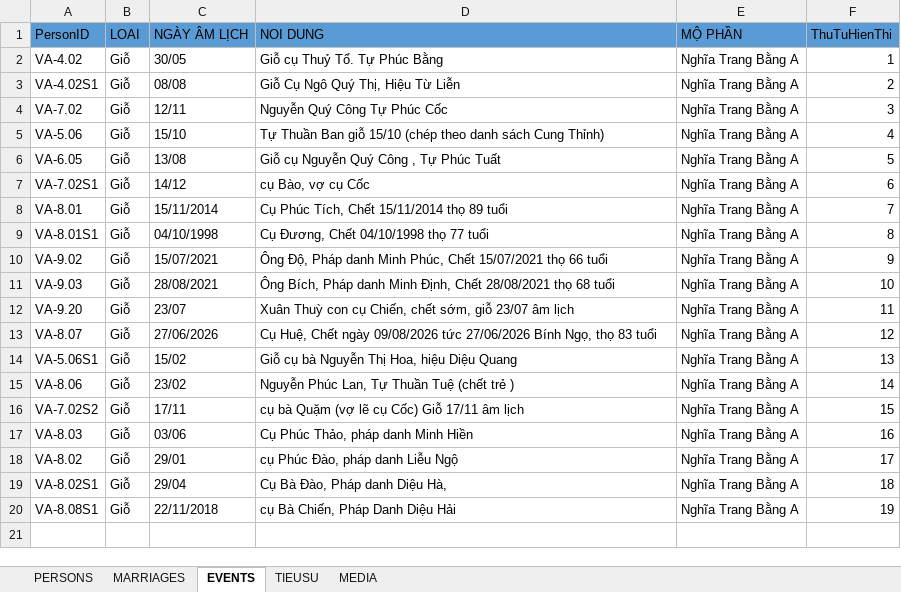
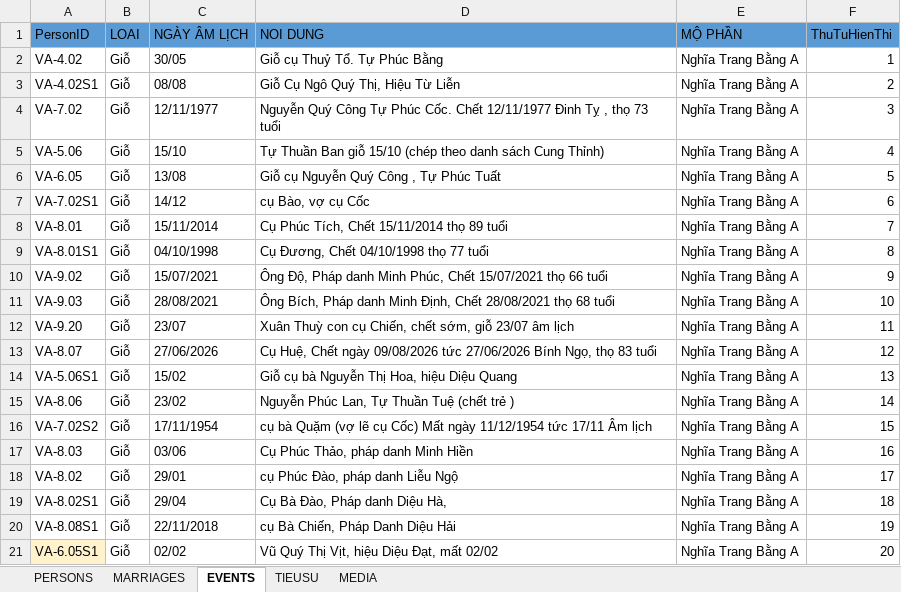
Before and after one commit to sohoa84/giapha-doviet, an Excel workbook: data/DATA_GIAPHA.xlsx, sheet EVENTS, drawn as a sheet; values as stored, in another font and other column widths than the file's, no borders; the diff names each change by its address in the sheet, - before the commit and + after, or states it on an @@ line.

```diff
--- a/data/DATA_GIAPHA.xlsx (sheet EVENTS)
+++ b/data/DATA_GIAPHA.xlsx (sheet EVENTS)
-C4 (NGÀY ÂM LỊCH): 12/11
+C4 (NGÀY ÂM LỊCH): 12/11/1977
-D4 (NOI DUNG): …Tự Phúc Cốc
+D4 (NOI DUNG): …Tự Phúc Cốc. Chết 12/11/1977 Đinh Tỵ , thọ 73 tuổi
-C16 (NGÀY ÂM LỊCH): 17/11
+C16 (NGÀY ÂM LỊCH): 17/11/1954
-D16 (NOI DUNG): …cụ Cốc) Giỗ 17/11 âm lịch
+D16 (NOI DUNG): …cụ Cốc) Mất ngày 11/12/1954 tức 17/11 Âm lịch
+row 21: VA-6.05S1 | Giỗ | 02/02 | Vũ Quý Thị Vịt, hiệu Diệu Đạt, mất 02/02 | Nghĩa Trang Bằng A | 20
```
Also changed, not shown: sheet MEDIA, sheet PERSONS, 11 other files.
